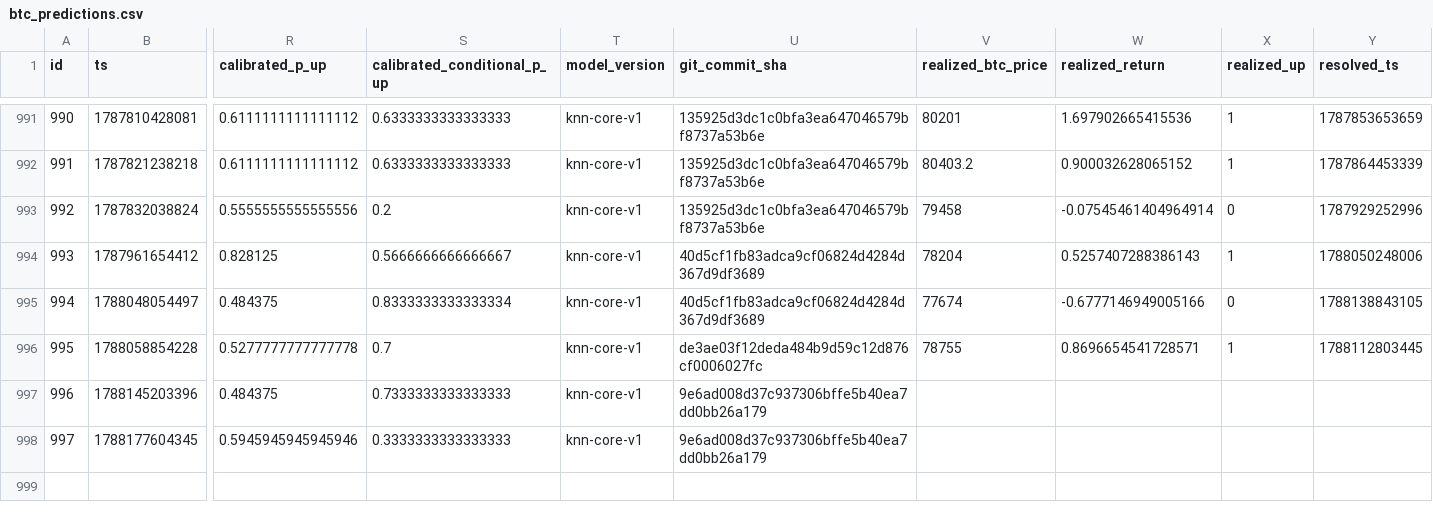
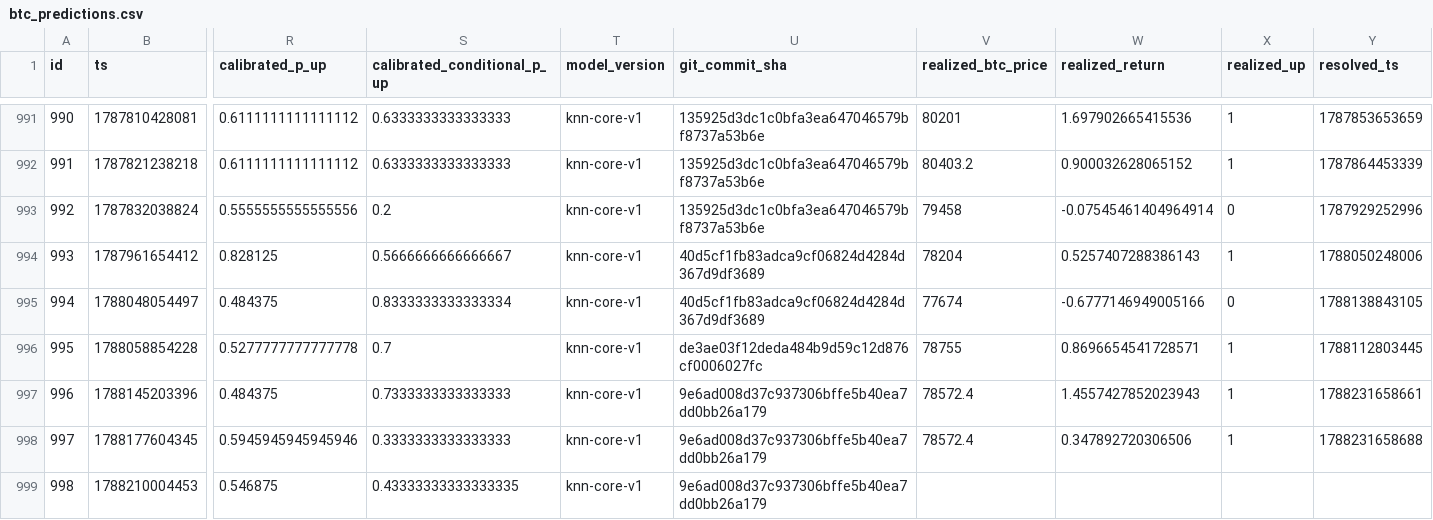
Before and after one commit to quiquandon-oss/PulseWorkerV2, a CSV file: data-exports/btc_predictions.csv, drawn as a sheet; only a part is shown, gaps mark what is left out; rows hold the shown columns only; the diff names each change by its address in the sheet, - before the commit and + after, or states it on an @@ line.

```diff
--- a/data-exports/btc_predictions.csv
+++ b/data-exports/btc_predictions.csv
-V997:V998 (realized_btc_price): (empty)
+V997:V998 (realized_btc_price): 78572.4
-W997 (realized_return): (empty)
+W997 (realized_return): 1.4557427852023943
-X997:X998 (realized_up): (empty)
+X997:X998 (realized_up): 1
-Y997 (resolved_ts): (empty)
+Y997 (resolved_ts): 1788231658661
-W998 (realized_return): (empty)
+W998 (realized_return): 0.347892720306506
-Y998 (resolved_ts): (empty)
+Y998 (resolved_ts): 1788231658688
+row 999: 998 | 1788210004453 | 0.546875 | 0.43333333333333335 | knn-core-v1 | 9e6ad008d37c937306bffe5b40ea7dd0bb26a179
```
Also changed, not shown: data-exports/challenger_predictions.csv, data-exports/eth_predictions.csv, 3 other files.
